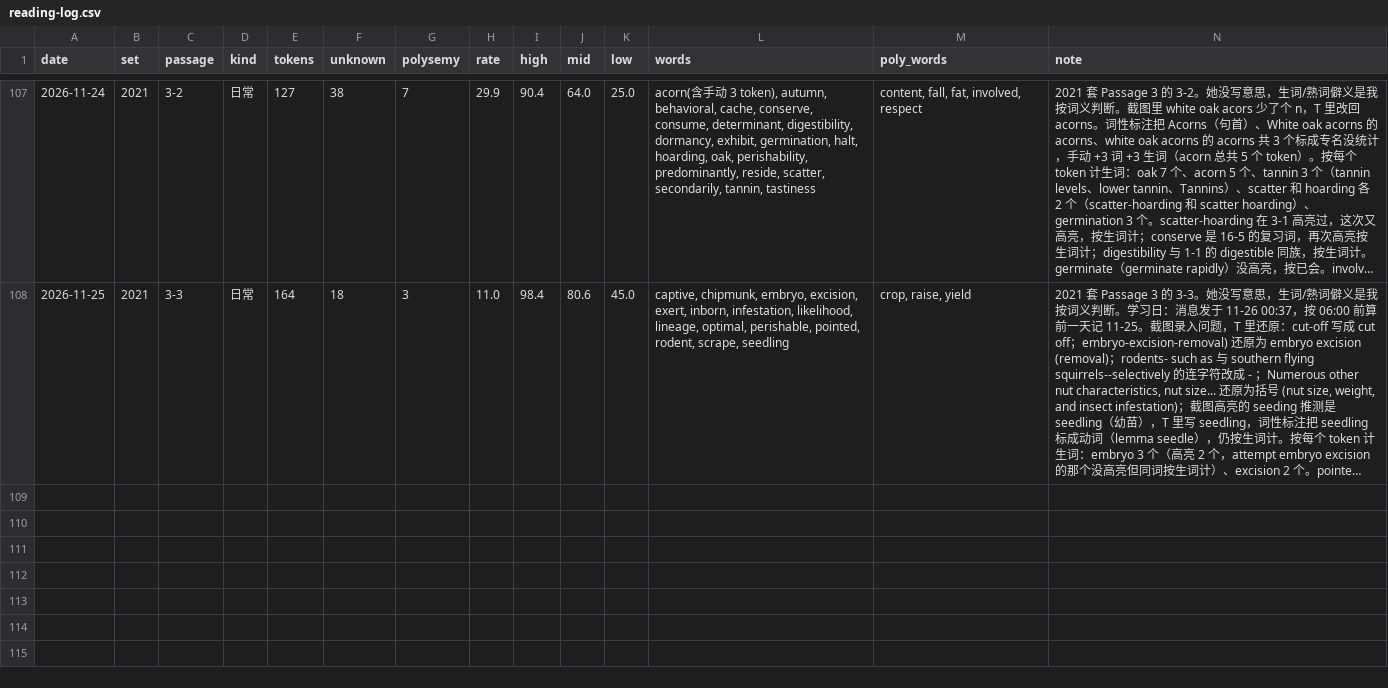
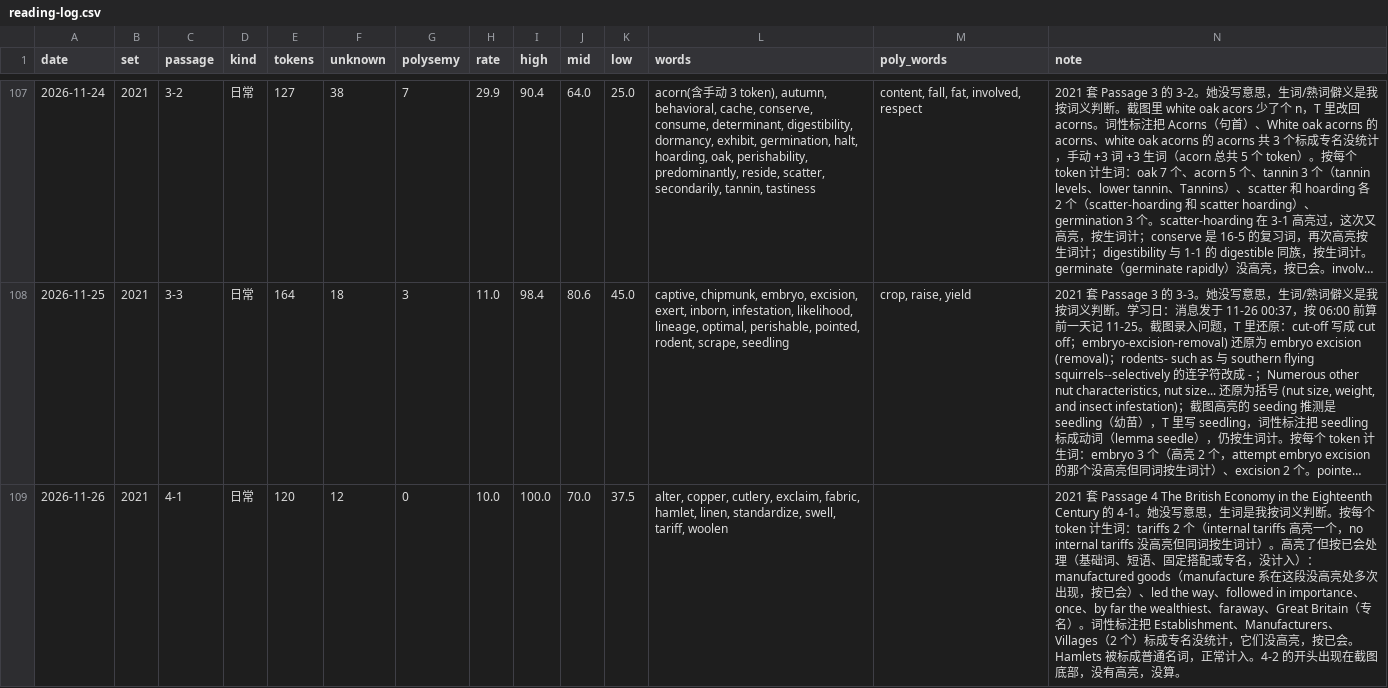
Before and after one commit to nomuhoshi/study, a CSV file: TOEFL/data/reading-log.csv, drawn as a sheet; only a part is shown, gaps mark what is left out; long unchanged cells end in …; the diff names each change by its address in the sheet, - before the commit and + after, or states it on an @@ line.

```diff
--- a/TOEFL/data/reading-log.csv
+++ b/TOEFL/data/reading-log.csv
+row 109: 2026-11-26 | 2021 | 4-1 | 日常 | 120 | 12 | 0 | 10.0 | 100.0 | 70.0 | 37.5 | alter, copper, cutlery, exclaim, fabric, hamlet, linen, standardize, swell, tariff, woolen |  | 2021 套 Passage 4 The British Economy in the Eighteenth Century 的 4-1。她没写意思，生词是我按词义判断。按每个 token 计生词：tariffs 2 个（internal tariffs 高亮一个，no internal tariffs 没高亮但同词按生词计）。高亮了但按已会处理（基础词、短语、固定搭配或专名，没计入）：manufactured goods（manufacture 系在这段没高亮处多次出现，按已会）、led the way、followed in importance、once、by far the wealthiest、faraway、Great Britain（专名）。词性标注把 Establishment、Manufacturers、Villages（2 个）标成专名没统计，它们没高亮，按已会。Hamlets 被标成普通名词，正常计入。4-2 的开头出现在截图底部，没有高亮，没算。
```
Also changed, not shown: 2 other files.
